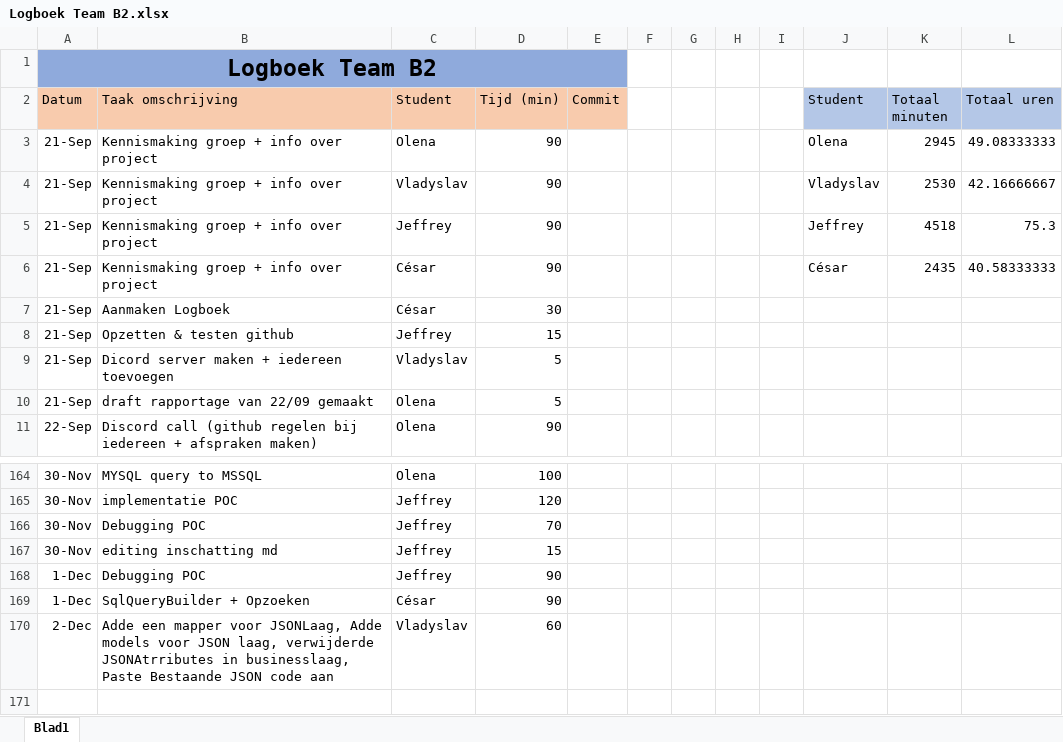
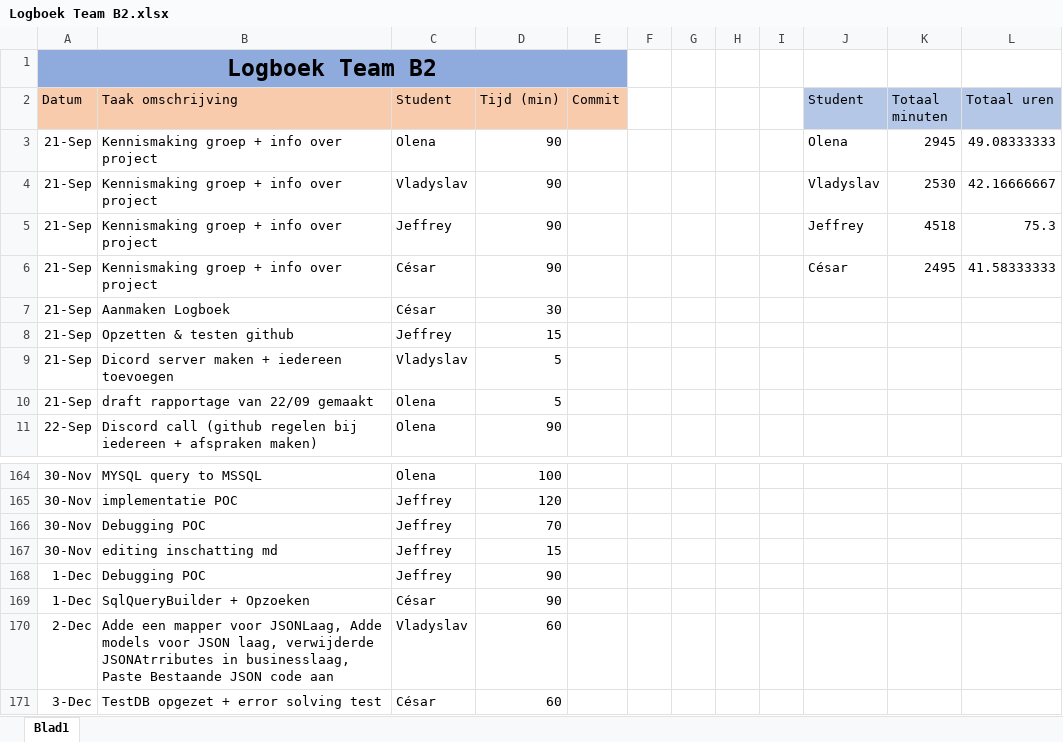
Before and after one commit to projectwerkTeamB2/projectwerk, an Excel workbook: Logboek Team B2.xlsx, sheet Blad1, drawn as a sheet; only a part is shown, gaps mark what is left out; values as stored, in another font and other column widths than the file's, no borders; the diff names each change by its address in the sheet, - before the commit and + after, or states it on an @@ line.

Commit message:
logboek

```diff
--- a/Logboek Team B2.xlsx (sheet Blad1)
+++ b/Logboek Team B2.xlsx (sheet Blad1)
-K6 (Totaal minuten): 2435
+K6 (Totaal minuten): 2495
-L6 (Totaal uren): 40.58333333
+L6 (Totaal uren): 41.58333333
+row 171: 3-Dec | TestDB opgezet + error solving test | César | 60
```
